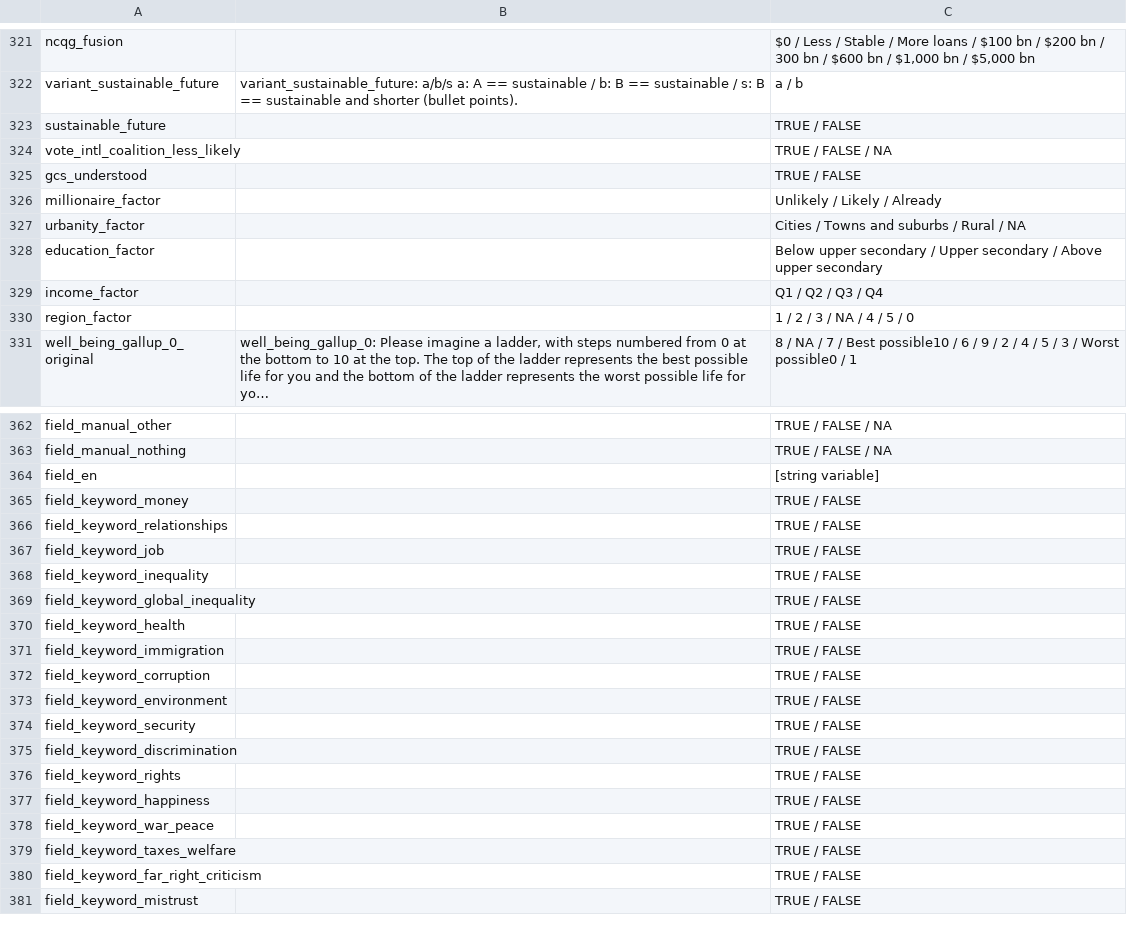
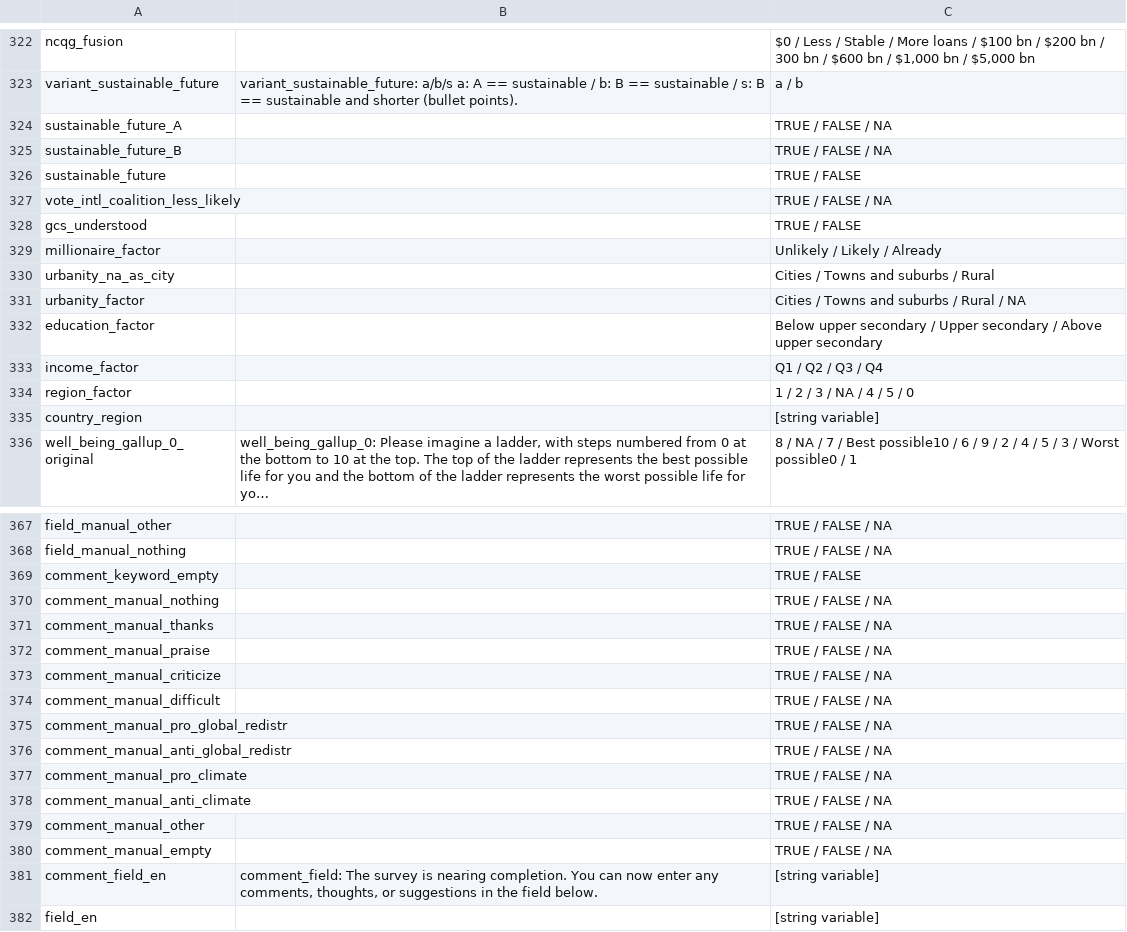
Before and after one commit to bixiou/robustness_global_redistr, a CSV file: questionnaire/codebook.csv, drawn as a sheet; only a part is shown, gaps mark what is left out; the shorter side is filled out with more unchanged rows; long unchanged cells end in …; the diff covers the shown part only; the diff names each change by its address in the sheet, - before the commit and + after, or states it on an @@ line.

```diff
--- a/questionnaire/codebook.csv
+++ b/questionnaire/codebook.csv
+row 324: sustainable_future_A |  | TRUE / FALSE / NA
+row 325: sustainable_future_B |  | TRUE / FALSE / NA
+row 330: urbanity_na_as_city |  | Cities / Towns and suburbs / Rural
+row 335: country_region |  | [string variable]
+row 369: comment_keyword_empty |  | TRUE / FALSE
+row 370: comment_manual_nothing |  | TRUE / FALSE / NA
+row 371: comment_manual_thanks |  | TRUE / FALSE / NA
+row 372: comment_manual_praise |  | TRUE / FALSE / NA
+row 373: comment_manual_criticize |  | TRUE / FALSE / NA
+row 374: comment_manual_difficult |  | TRUE / FALSE / NA
+row 375: comment_manual_pro_global_redistr |  | TRUE / FALSE / NA
+row 376: comment_manual_anti_global_redistr |  | TRUE / FALSE / NA
+row 377: comment_manual_pro_climate |  | TRUE / FALSE / NA
+row 378: comment_manual_anti_climate |  | TRUE / FALSE / NA
+row 379: comment_manual_other |  | TRUE / FALSE / NA
+row 380: comment_manual_empty |  | TRUE / FALSE / NA
+row 381: comment_field_en | comment_field: The survey is nearing completion. You can now enter any comments, thoughts, or suggestions in the field below. | [string variable]
```
Also changed, not shown: 26 added rows, 1 moved row and 1 edited cell elsewhere in this file, 21 other files.
